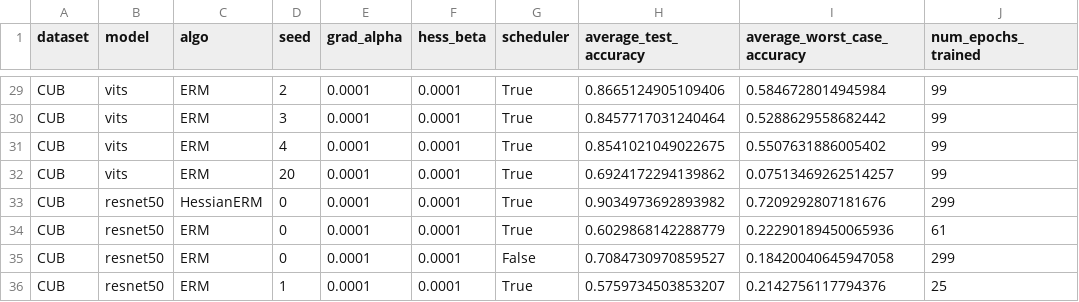
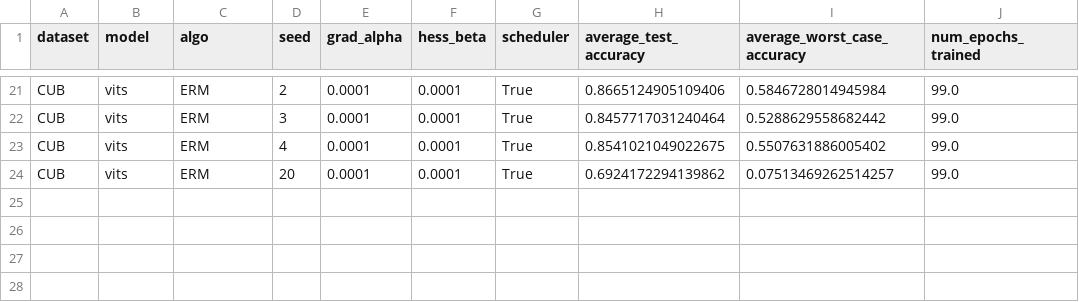
Before and after one commit to chenyuen0103/ISR, a CSV file: real_datasets/model_performance_summary.csv, drawn as a sheet; only a part is shown, gaps mark what is left out; removed rows and columns are numbered as before the commit, all else as after; the diff covers the shown part only; the diff names each change by its address in the sheet, - before the commit and + after, or states it on an @@ line.

Commit message:
weighted loss for hessian

```diff
--- a/real_datasets/model_performance_summary.csv
+++ b/real_datasets/model_performance_summary.csv
-J21:J24 (num_epochs_trained): 99
+J21:J24 (num_epochs_trained): 99.0
-row 33: CUB | resnet50 | HessianERM | 0 | 0.0001 | 0.0001 | True | 0.9034973692893982 | 0.7209292807181676 | 299
-row 34: CUB | resnet50 | ERM | 0 | 0.0001 | 0.0001 | True | 0.6029868142288779 | 0.22290189450065936 | 61
-row 35: CUB | resnet50 | ERM | 0 | 0.0001 | 0.0001 | False | 0.7084730970859527 | 0.18420040645947058 | 299
-row 36: CUB | resnet50 | ERM | 1 | 0.0001 | 0.0001 | True | 0.5759734503853207 | 0.2142756117794376 | 25
```
Also changed, not shown: 1 added row, 9 removed rows and 25 edited cells elsewhere in this file, 4 other files.
